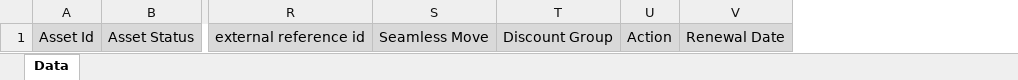
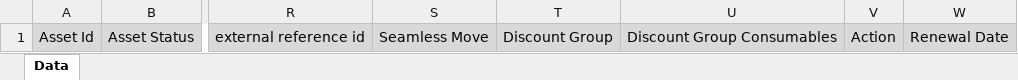
Before and after one commit to eklokova/connect-reports, an Excel workbook: reports/line_level_asset_report/templates/xlsx/template.xlsx, sheet Data, drawn as a sheet; only a part is shown, gaps mark what is left out; values as stored, in another font and other column widths than the file's, no borders; the diff names each change by its address in the sheet, - before the commit and + after, or states it on an @@ line.

Commit message:
added Discount Group Consumables column to template

```diff
--- a/reports/line_level_asset_report/templates/xlsx/template.xlsx (sheet Data)
+++ b/reports/line_level_asset_report/templates/xlsx/template.xlsx (sheet Data)
+column U, row 1: Discount Group Consumables
```
